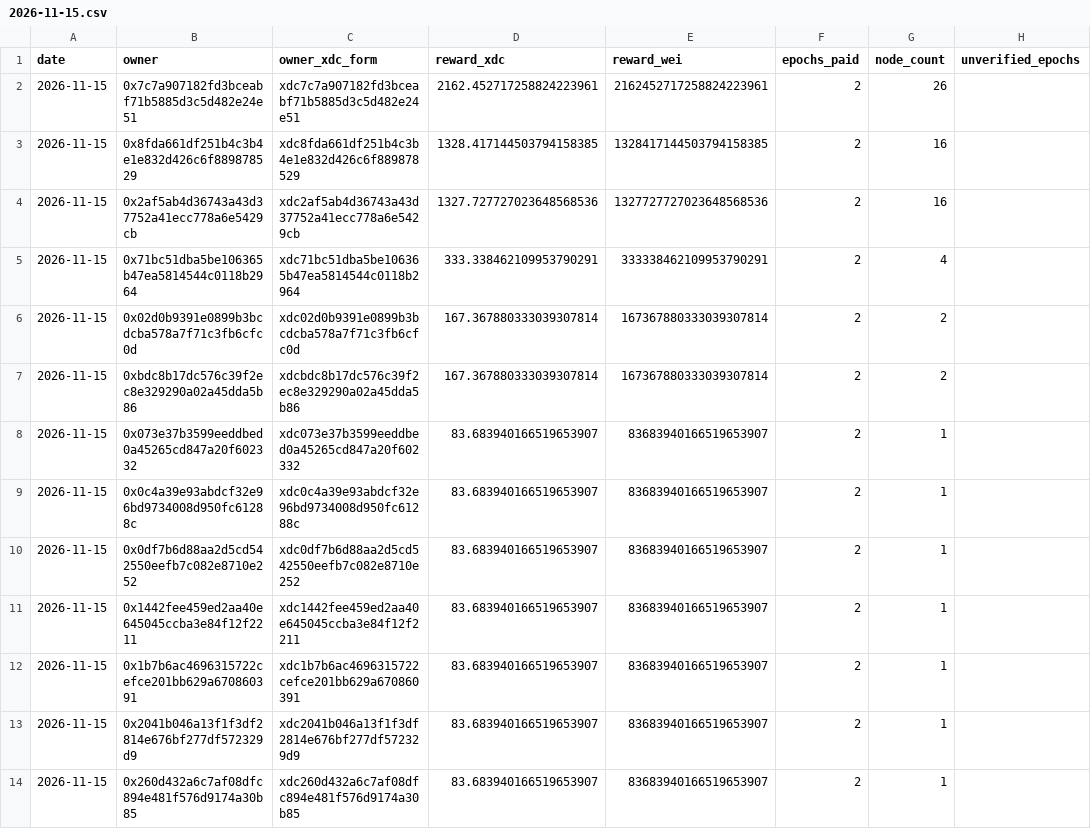
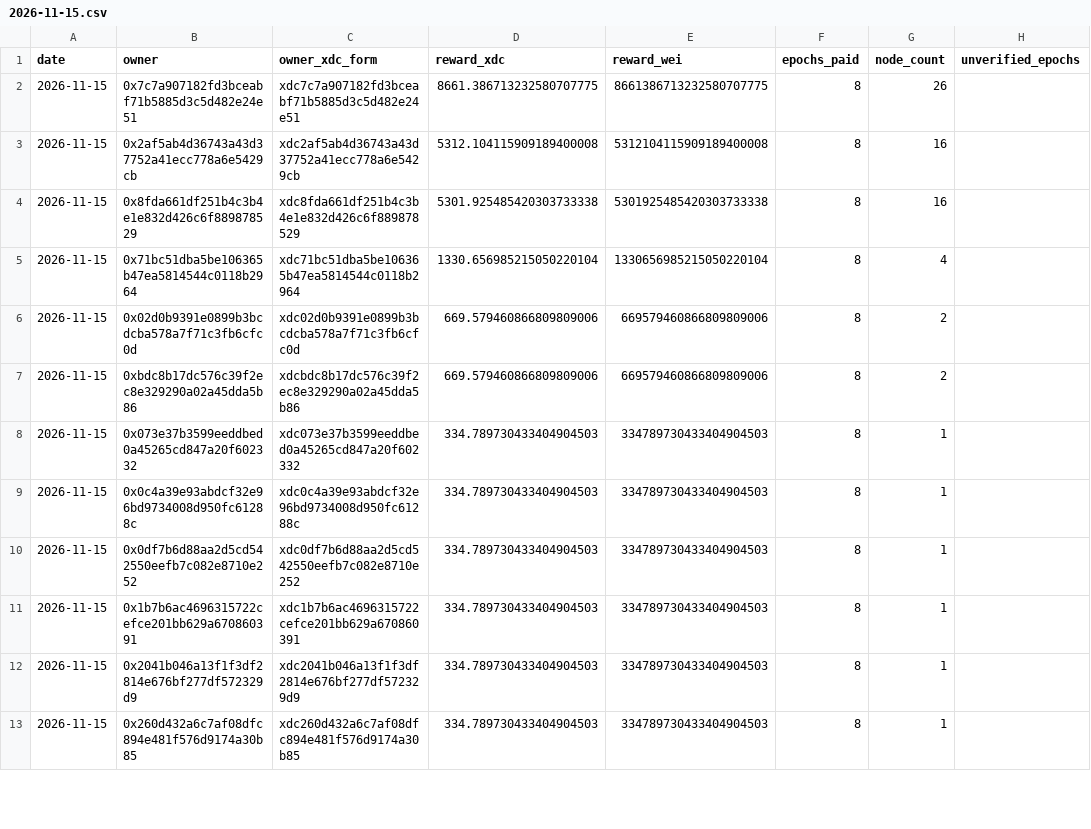
Before and after one commit to s4njk4n/aitest3, a CSV file: v1/epoch-rewards/daily/2026-11-15.csv, drawn as a sheet; only a part is shown; the diff covers the shown part only.

```diff
--- a/v1/epoch-rewards/daily/2026-11-15.csv
+++ b/v1/epoch-rewards/daily/2026-11-15.csv
@@ -1,14 +1,13 @@
 date,owner,owner_xdc_form,reward_xdc,reward_wei,epochs_paid,node_count,unverified_epochs
-2026-11-15,0x7c7a907182fd3bceabf71b5885d3c5d482e24e51,xdc7c7a907182fd3bceabf71b5885d3c5d482e24e51,2162.452717258824223961,2162452717258824223961,2,26,
-2026-11-15,0x8fda661df251b4c3b4e1e832d426c6f889878529,xdc8fda661df251b4c3b4e1e832d426c6f889878529,1328.417144503794158385,1328417144503794158385,2,16,
-2026-11-15,0x2af5ab4d36743a43d37752a41ecc778a6e5429cb,xdc2af5ab4d36743a43d37752a41ecc778a6e5429cb,1327.727727023648568536,1327727727023648568536,2,16,
-2026-11-15,0x71bc51dba5be106365b47ea5814544c0118b2964,xdc71bc51dba5be106365b47ea5814544c0118b2964,333.338462109953790291,333338462109953790291,2,4,
-2026-11-15,0x02d0b9391e0899b3bcdcba578a7f71c3fb6cfc0d,xdc02d0b9391e0899b3bcdcba578a7f71c3fb6cfc0d,167.367880333039307814,167367880333039307814,2,2,
-2026-11-15,0xbdc8b17dc576c39f2ec8e329290a02a45dda5b86,xdcbdc8b17dc576c39f2ec8e329290a02a45dda5b86,167.367880333039307814,167367880333039307814,2,2,
-2026-11-15,0x073e37b3599eeddbed0a45265cd847a20f602332,xdc073e37b3599eeddbed0a45265cd847a20f602332,83.683940166519653907,83683940166519653907,2,1,
-2026-11-15,0x0c4a39e93abdcf32e96bd9734008d950fc61288c,xdc0c4a39e93abdcf32e96bd9734008d950fc61288c,83.683940166519653907,83683940166519653907,2,1,
-2026-11-15,0x0df7b6d88aa2d5cd542550eefb7c082e8710e252,xdc0df7b6d88aa2d5cd542550eefb7c082e8710e252,83.683940166519653907,83683940166519653907,2,1,
-2026-11-15,0x1442fee459ed2aa40e645045ccba3e84f12f2211,xdc1442fee459ed2aa40e645045ccba3e84f12f2211,83.683940166519653907,83683940166519653907,2,1,
-2026-11-15,0x1b7b6ac4696315722cefce201bb629a670860391,xdc1b7b6ac4696315722cefce201bb629a670860391,83.683940166519653907,83683940166519653907,2,1,
-2026-11-15,0x2041b046a13f1f3df2814e676bf277df572329d9,xdc2041b046a13f1f3df2814e676bf277df572329d9,83.683940166519653907,83683940166519653907,2,1,
-2026-11-15,0x260d432a6c7af08dfc894e481f576d9174a30b85,xdc260d432a6c7af08dfc894e481f576d9174a30b85,83.683940166519653907,83683940166519653907,2,1,
+2026-11-15,0x7c7a907182fd3bceabf71b5885d3c5d482e24e51,xdc7c7a907182fd3bceabf71b5885d3c5d482e24e51,8661.386713232580707775,8661386713232580707775,8,26,
+2026-11-15,0x2af5ab4d36743a43d37752a41ecc778a6e5429cb,xdc2af5ab4d36743a43d37752a41ecc778a6e5429cb,5312.104115909189400008,5312104115909189400008,8,16,
+2026-11-15,0x8fda661df251b4c3b4e1e832d426c6f889878529,xdc8fda661df251b4c3b4e1e832d426c6f889878529,5301.925485420303733338,5301925485420303733338,8,16,
+2026-11-15,0x71bc51dba5be106365b47ea5814544c0118b2964,xdc71bc51dba5be106365b47ea5814544c0118b2964,1330.656985215050220104,1330656985215050220104,8,4,
+2026-11-15,0x02d0b9391e0899b3bcdcba578a7f71c3fb6cfc0d,xdc02d0b9391e0899b3bcdcba578a7f71c3fb6cfc0d,669.579460866809809006,669579460866809809006,8,2,
+2026-11-15,0xbdc8b17dc576c39f2ec8e329290a02a45dda5b86,xdcbdc8b17dc576c39f2ec8e329290a02a45dda5b86,669.579460866809809006,669579460866809809006,8,2,
+2026-11-15,0x073e37b3599eeddbed0a45265cd847a20f602332,xdc073e37b3599eeddbed0a45265cd847a20f602332,334.789730433404904503,334789730433404904503,8,1,
+2026-11-15,0x0c4a39e93abdcf32e96bd9734008d950fc61288c,xdc0c4a39e93abdcf32e96bd9734008d950fc61288c,334.789730433404904503,334789730433404904503,8,1,
+2026-11-15,0x0df7b6d88aa2d5cd542550eefb7c082e8710e252,xdc0df7b6d88aa2d5cd542550eefb7c082e8710e252,334.789730433404904503,334789730433404904503,8,1,
+2026-11-15,0x1b7b6ac4696315722cefce201bb629a670860391,xdc1b7b6ac4696315722cefce201bb629a670860391,334.789730433404904503,334789730433404904503,8,1,
+2026-11-15,0x2041b046a13f1f3df2814e676bf277df572329d9,xdc2041b046a13f1f3df2814e676bf277df572329d9,334.789730433404904503,334789730433404904503,8,1,
+2026-11-15,0x260d432a6c7af08dfc894e481f576d9174a30b85,xdc260d432a6c7af08dfc894e481f576d9174a30b85,334.789730433404904503,334789730433404904503,8,1,
```
Also changed, not shown: 3 added rows, 2 removed rows and 99 edited cells elsewhere in this file, v1/epoch-rewards/monthly/2026-11.csv, 19 other files.
